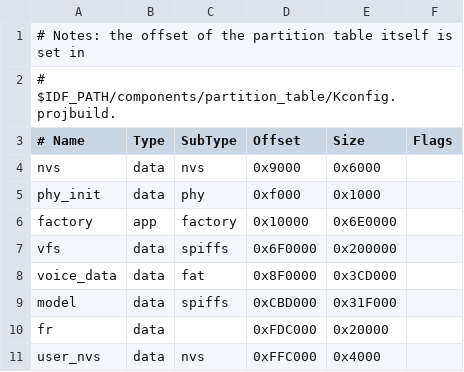
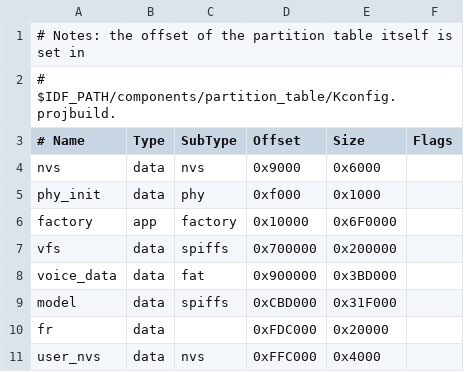
Before and after one commit to labplus-cn/labplus_mpython_esp32s3, a CSV file: port/boards/labplus_Ledong_v2/partitions-16MiB.csv, drawn as a sheet.

Commit message:
解决lvgl控件回调报错，修改了分区表，解决wifi不能连接问题: 	modified:   port/boards/labplus_Ledong_v2/modules/mpython.py 	modified:   port/boards/labplus_Ledong_v2/partitions-16MiB.csv 	modified:   port/boards/mpython_v3/modules/mpython.py 	modified:   port/main/idf_component.yml 	modified:   port/usercmodule/lv_binding_micropython

```diff
--- a/port/boards/labplus_Ledong_v2/partitions-16MiB.csv
+++ b/port/boards/labplus_Ledong_v2/partitions-16MiB.csv
@@ -5,5 +5,5 @@ nvs,        data, nvs,       0x9000,    0x6000,
 phy_init,   data, phy,       0xf000,    0x1000,
-factory,    app,  factory,   0x10000,   0x6E0000,
-vfs,        data, spiffs,    0x6F0000,  0x200000,
-voice_data, data, fat,       0x8F0000,  0x3CD000,
+factory,    app,  factory,   0x10000,   0x6F0000,
+vfs,        data, spiffs,    0x700000,  0x200000,
+voice_data, data, fat,       0x900000,  0x3BD000,
 model,      data, spiffs,    0xCBD000,  0x31F000,
```
Also changed, not shown: 3 other files.
